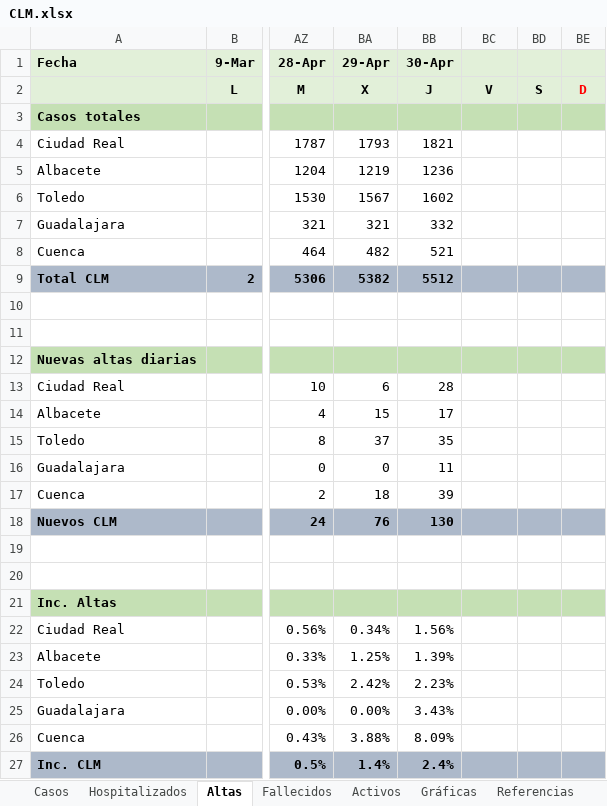
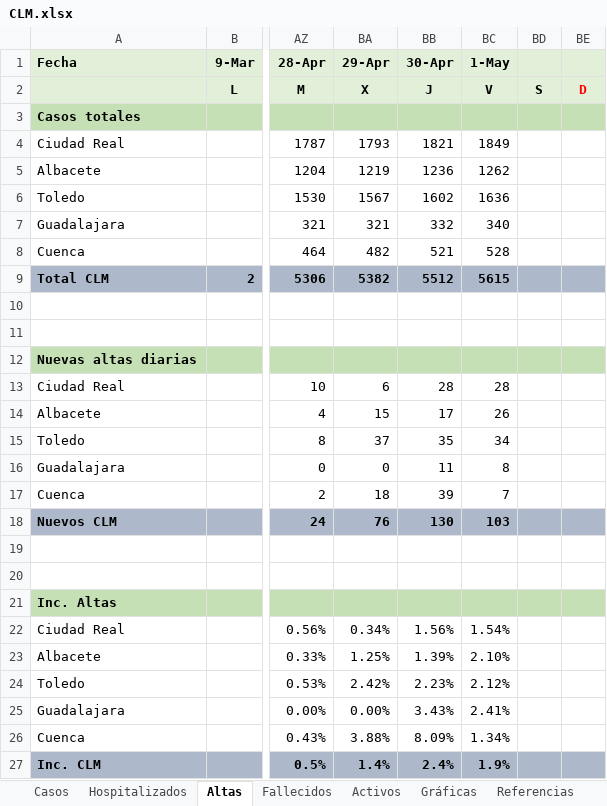
Before and after one commit to mdelacal/muii-dsi-prediction-covid19, an Excel workbook: CLM.xlsx, sheet Altas, drawn as a sheet; only a part is shown, gaps mark what is left out; values as stored, in another font and other column widths than the file's, no borders; conditional formats not drawn; the diff names each change by its address in the sheet, - before the commit and + after, or states it on an @@ line.

```diff
--- a/CLM.xlsx (sheet Altas)
+++ b/CLM.xlsx (sheet Altas)
-BC1: (empty)
+BC1: 1-May
-BC4 (1-May): (empty)
+BC4 (1-May): 1849
-BC5 (1-May): (empty)
+BC5 (1-May): 1262
-BC6 (1-May): (empty)
+BC6 (1-May): 1636
-BC7 (1-May): (empty)
+BC7 (1-May): 340
-BC8 (1-May): (empty)
+BC8 (1-May): 528
-BC9 (1-May): (empty)
+BC9 (1-May): 5615
-BC13 (1-May): (empty)
+BC13 (1-May): 28
-BC14 (1-May): (empty)
+BC14 (1-May): 26
-BC15 (1-May): (empty)
+BC15 (1-May): 34
-BC16 (1-May): (empty)
+BC16 (1-May): 8
-BC17 (1-May): (empty)
+BC17 (1-May): 7
-BC18 (1-May): (empty)
+BC18 (1-May): 103
-BC22 (1-May): (empty)
+BC22 (1-May): 1.54%
-BC23 (1-May): (empty)
+BC23 (1-May): 2.10%
-BC24 (1-May): (empty)
+BC24 (1-May): 2.12%
-BC25 (1-May): (empty)
+BC25 (1-May): 2.41%
-BC26 (1-May): (empty)
+BC26 (1-May): 1.34%
-BC27 (1-May): (empty)
+BC27 (1-May): 1.9%
```
Also changed, not shown: sheet Hospitalizados, sheet Activos, sheet Fallecidos, sheet Casos, sheet Referencias, hidden cells, charts or pictures.
